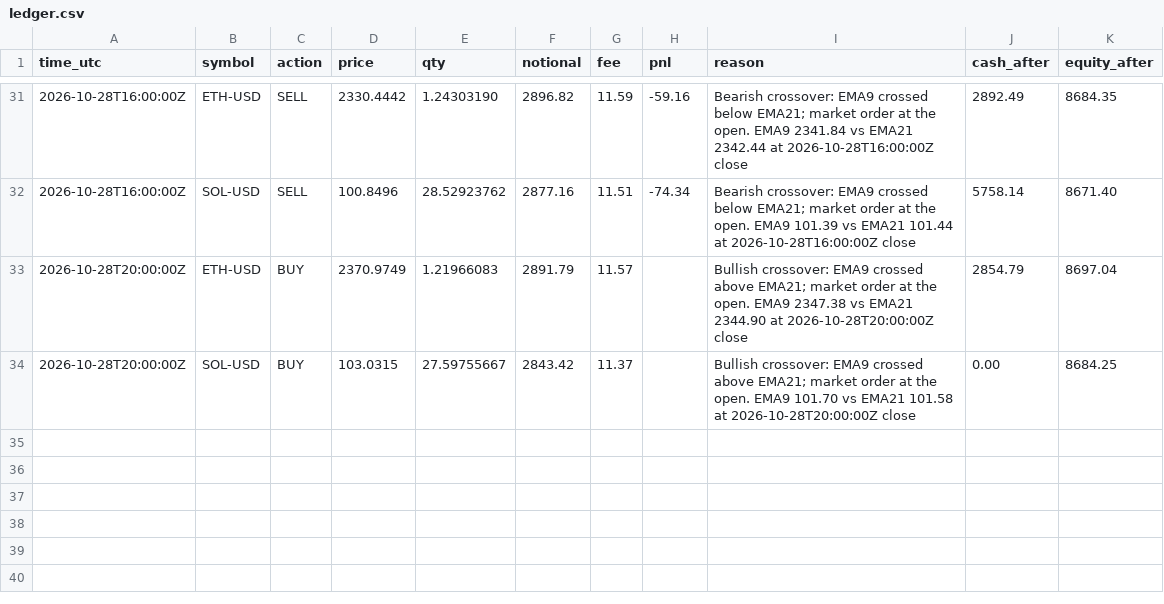
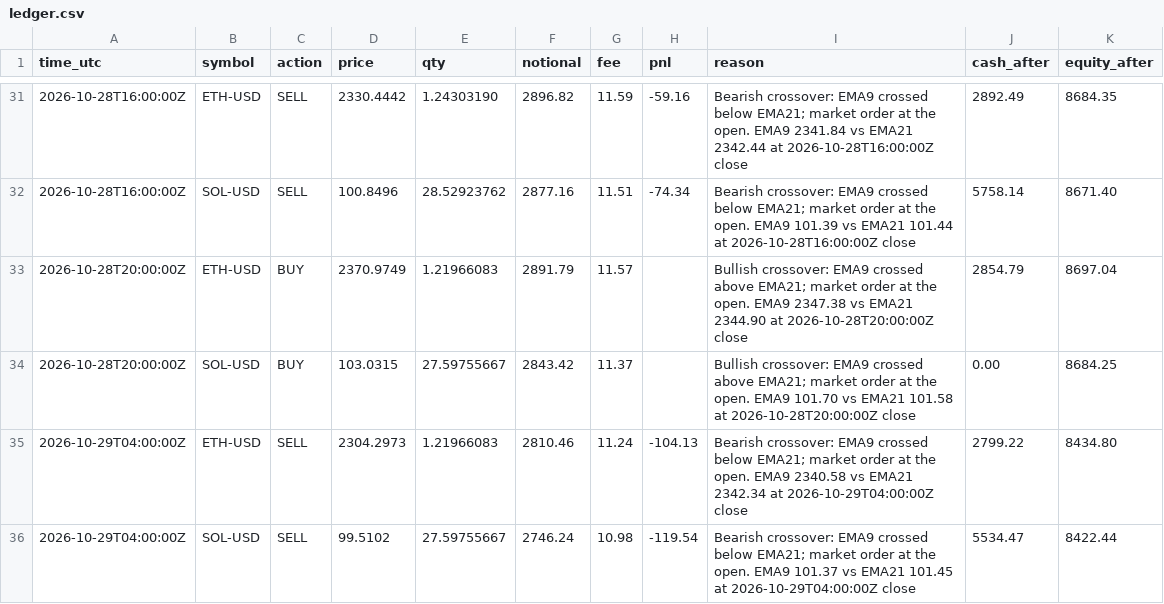
Before and after one commit to mstyli04/ema-paper-trader, a CSV file: bots/ema-4h/ledger.csv, drawn as a sheet; only a part is shown, gaps mark what is left out; the diff names each change by its address in the sheet, - before the commit and + after, or states it on an @@ line.

```diff
--- a/bots/ema-4h/ledger.csv
+++ b/bots/ema-4h/ledger.csv
+row 35: 2026-10-29T04:00:00Z | ETH-USD | SELL | 2304.2973 | 1.21966083 | 2810.46 | 11.24 | -104.13 | Bearish crossover: EMA9 crossed below EMA21; market order at the open. EMA9 2340.58 vs EMA21 2342.34 at 2026-10-29T04:00:00Z close | 2799.22 | 8434.80
+row 36: 2026-10-29T04:00:00Z | SOL-USD | SELL | 99.5102 | 27.59755667 | 2746.24 | 10.98 | -119.54 | Bearish crossover: EMA9 crossed below EMA21; market order at the open. EMA9 101.37 vs EMA21 101.45 at 2026-10-29T04:00:00Z close | 5534.47 | 8422.44
```
Also changed, not shown: bots/ema-4h/equity.csv, bots/ema-daily/equity.csv, 5 other files.
